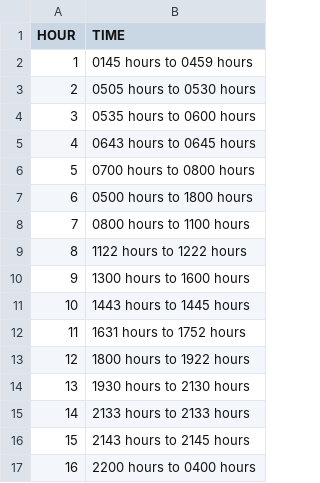
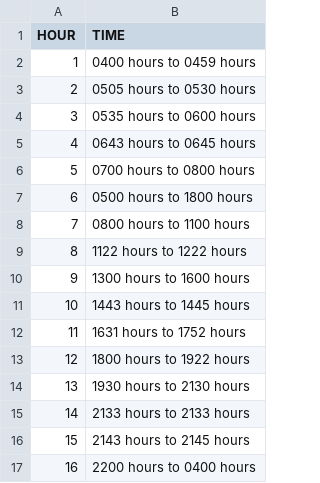
Before and after one commit to salmanshuaib/POWER, a CSV file: time.csv, drawn as a sheet.

```diff
--- a/time.csv
+++ b/time.csv
@@ -1,3 +1,3 @@
 HOUR,TIME
-1,0145 hours to 0459 hours
+1,0400 hours to 0459 hours
 2,0505 hours to 0530 hours
```
Also changed, not shown: 1 other file.
